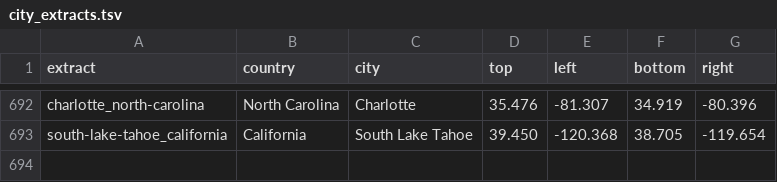
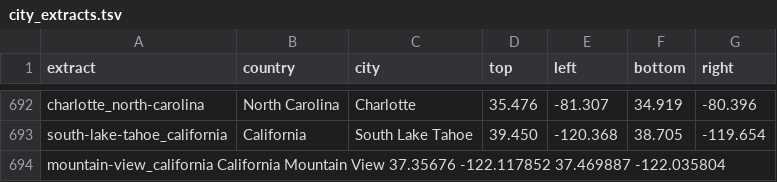
Before and after one commit to osm2vectortiles/osm2vectortiles, a TSV file: src/create-extracts/city_extracts.tsv, drawn as a sheet; only a part is shown, gaps mark what is left out; the diff names each change by its address in the sheet, - before the commit and + after, or states it on an @@ line.

Commit message:
Add Mountain View, CA, USA to city_extracts.tsv

```diff
--- a/src/create-extracts/city_extracts.tsv
+++ b/src/create-extracts/city_extracts.tsv
+row 694: mountain-view_california California Mountain View 37.35676 -122.117852 37.469887 -122.035804
```
